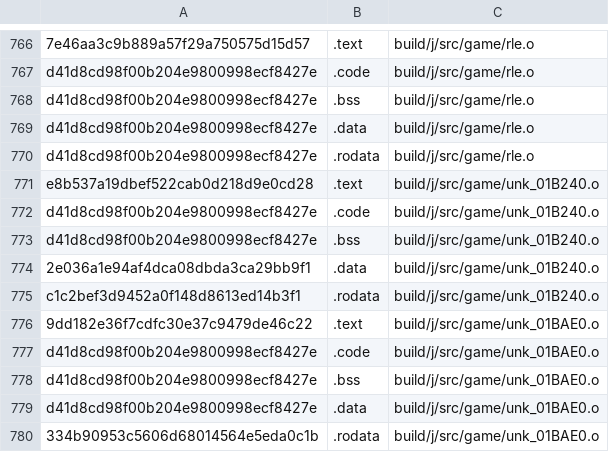
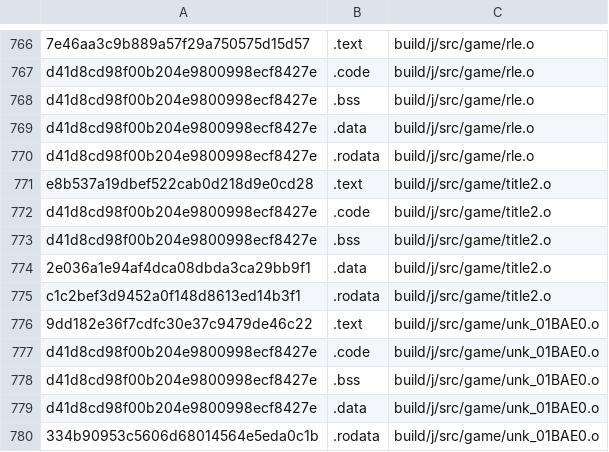
Before and after one commit to Luchador/GUD, a CSV file: scripts/ge007.j-test_basis.csv, drawn as a sheet; only a part is shown, gaps mark what is left out.

```diff
--- a/scripts/ge007.j-test_basis.csv
+++ b/scripts/ge007.j-test_basis.csv
@@ -770,7 +770,7 @@ d41d8cd98f00b204e9800998ecf8427e,.data,build/j/src/game/rle.o
 d41d8cd98f00b204e9800998ecf8427e,.rodata,build/j/src/game/rle.o
-e8b537a19dbef522cab0d218d9e0cd28,.text,build/j/src/game/unk_01B240.o
-d41d8cd98f00b204e9800998ecf8427e,.code,build/j/src/game/unk_01B240.o
-d41d8cd98f00b204e9800998ecf8427e,.bss,build/j/src/game/unk_01B240.o
-2e036a1e94af4dca08dbda3ca29bb9f1,.data,build/j/src/game/unk_01B240.o
-c1c2bef3d9452a0f148d8613ed14b3f1,.rodata,build/j/src/game/unk_01B240.o
+e8b537a19dbef522cab0d218d9e0cd28,.text,build/j/src/game/title2.o
+d41d8cd98f00b204e9800998ecf8427e,.code,build/j/src/game/title2.o
+d41d8cd98f00b204e9800998ecf8427e,.bss,build/j/src/game/title2.o
+2e036a1e94af4dca08dbda3ca29bb9f1,.data,build/j/src/game/title2.o
+c1c2bef3d9452a0f148d8613ed14b3f1,.rodata,build/j/src/game/title2.o
 9dd182e36f7cdfc30e37c9479de46c22,.text,build/j/src/game/unk_01BAE0.o
```
Also changed, not shown: scripts/ge007.e-test_basis.csv, scripts/ge007.u-test_basis.csv, 7 other files.
